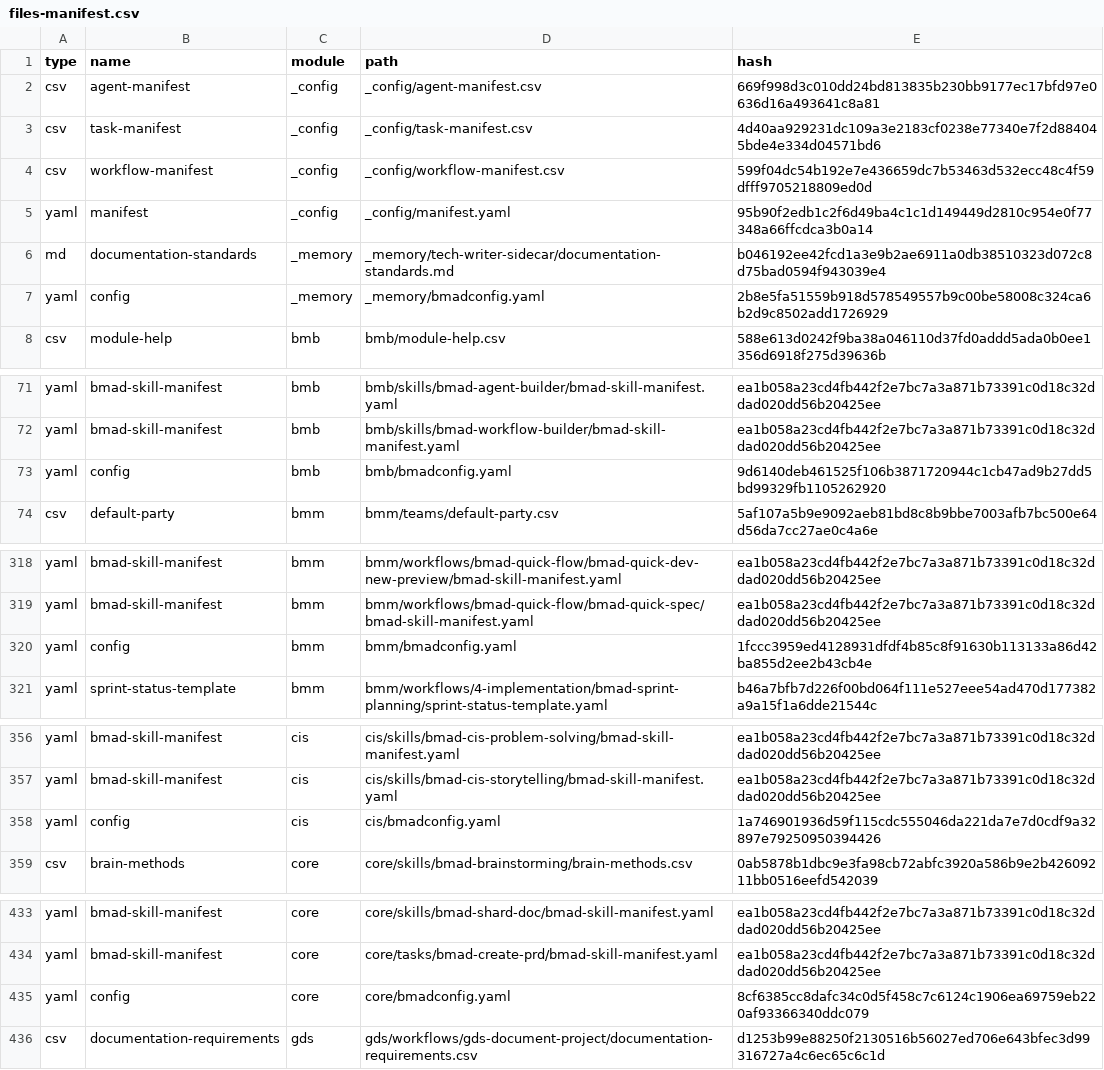
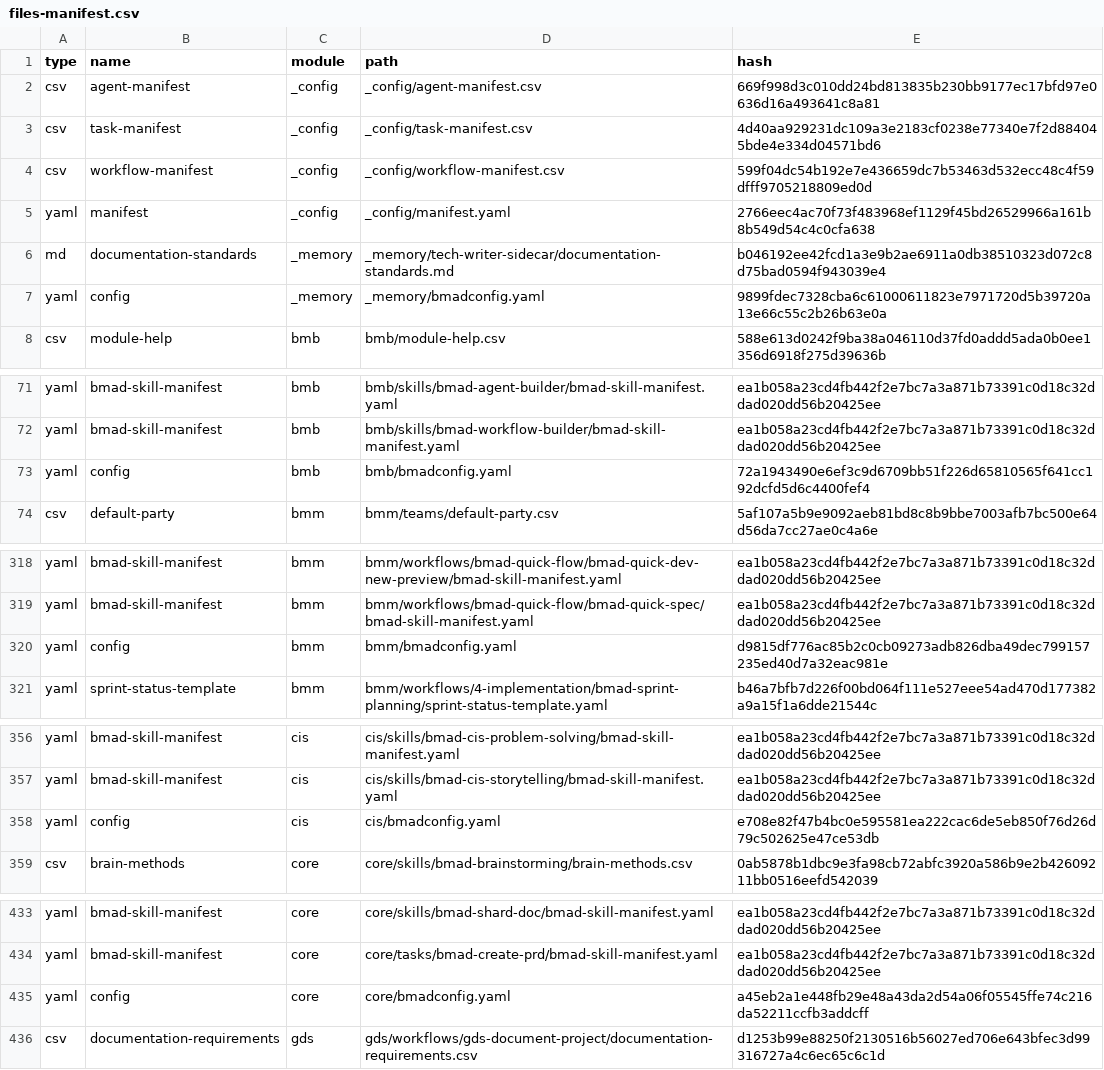
Before and after one commit to crisweber2600/Lens.Core.Src, a CSV file: _bmad/_config/files-manifest.csv, drawn as a sheet; only a part is shown, gaps mark what is left out; the diff covers the shown part only.

```diff
--- a/_bmad/_config/files-manifest.csv
+++ b/_bmad/_config/files-manifest.csv
@@ -4,5 +4,5 @@ type,name,module,path,hash
 "csv","workflow-manifest","_config","_config/workflow-manifest.csv","599f04dc54b192e7e436659dc7b53463d532ecc48c4f59dfff9705218809ed0d"
-"yaml","manifest","_config","_config/manifest.yaml","95b90f2edb1c2f6d49ba4c1c1d149449d2810c954e0f77348a66ffcdca3b0a14"
+"yaml","manifest","_config","_config/manifest.yaml","2766eec4ac70f73f483968ef1129f45bd26529966a161b8b549d54c4c0cfa638"
 "md","documentation-standards","_memory","_memory/tech-writer-sidecar/documentation-standards.md","b046192ee42fcd1a3e9b2ae6911a0db38510323d072c8d75bad0594f943039e4"
-"yaml","config","_memory","_memory/bmadconfig.yaml","2b8e5fa51559b918d578549557b9c00be58008c324ca6b2d9c8502add1726929"
+"yaml","config","_memory","_memory/bmadconfig.yaml","9899fdec7328cba6c61000611823e7971720d5b39720a13e66c55c2b26b63e0a"
 "csv","module-help","bmb","bmb/module-help.csv","588e613d0242f9ba38a046110d37fd0addd5ada0b0ee1356d6918f275d39636b"
@@ -72,3 +72,3 @@ type,name,module,path,hash
 "yaml","bmad-skill-manifest","bmb","bmb/skills/bmad-workflow-builder/bmad-skill-manifest.yaml","ea1b058a23cd4fb442f2e7bc7a3a871b73391c0d18c32ddad020dd56b20425ee"
-"yaml","config","bmb","bmb/bmadconfig.yaml","9d6140deb461525f106b3871720944c1cb47ad9b27dd5bd99329fb1105262920"
+"yaml","config","bmb","bmb/bmadconfig.yaml","72a1943490e6ef3c9d6709bb51f226d65810565f641cc192dcfd5d6c4400fef4"
 "csv","default-party","bmm","bmm/teams/default-party.csv","5af107a5b9e9092aeb81bd8c8b9bbe7003afb7bc500e64d56da7cc27ae0c4a6e"
@@ -319,3 +319,3 @@ type,name,module,path,hash
 "yaml","bmad-skill-manifest","bmm","bmm/workflows/bmad-quick-flow/bmad-quick-spec/bmad-skill-manifest.yaml","ea1b058a23cd4fb442f2e7bc7a3a871b73391c0d18c32ddad020dd56b20425ee"
-"yaml","config","bmm","bmm/bmadconfig.yaml","1fccc3959ed4128931dfdf4b85c8f91630b113133a86d42ba855d2ee2b43cb4e"
+"yaml","config","bmm","bmm/bmadconfig.yaml","d9815df776ac85b2c0cb09273adb826dba49dec799157235ed40d7a32eac981e"
 "yaml","sprint-status-template","bmm","bmm/workflows/4-implementation/bmad-sprint-planning/sprint-status-template.yaml","b46a7bfb7d226f00bd064f111e527eee54ad470d177382a9a15f1a6dde21544c"
@@ -357,3 +357,3 @@ type,name,module,path,hash
 "yaml","bmad-skill-manifest","cis","cis/skills/bmad-cis-storytelling/bmad-skill-manifest.yaml","ea1b058a23cd4fb442f2e7bc7a3a871b73391c0d18c32ddad020dd56b20425ee"
-"yaml","config","cis","cis/bmadconfig.yaml","1a746901936d59f115cdc555046da221da7e7d0cdf9a32897e79250950394426"
+"yaml","config","cis","cis/bmadconfig.yaml","e708e82f47b4bc0e595581ea222cac6de5eb850f76d26d79c502625e47ce53db"
 "csv","brain-methods","core","core/skills/bmad-brainstorming/brain-methods.csv","0ab5878b1dbc9e3fa98cb72abfc3920a586b9e2b42609211bb0516eefd542039"
@@ -434,3 +434,3 @@ type,name,module,path,hash
 "yaml","bmad-skill-manifest","core","core/tasks/bmad-create-prd/bmad-skill-manifest.yaml","ea1b058a23cd4fb442f2e7bc7a3a871b73391c0d18c32ddad020dd56b20425ee"
-"yaml","config","core","core/bmadconfig.yaml","8cf6385cc8dafc34c0d5f458c7c6124c1906ea69759eb220af93366340ddc079"
+"yaml","config","core","core/bmadconfig.yaml","a45eb2a1e448fb29e48a43da2d54a06f05545ffe74c216da52211ccfb3addcff"
 "csv","documentation-requirements","gds","gds/workflows/gds-document-project/documentation-requirements.csv","d1253b99e88250f2130516b56027ed706e643bfec3d99316727a4c6ec65c6c1d"
```
Also changed, not shown: 2 edited cells elsewhere in this file, 16 other files.
